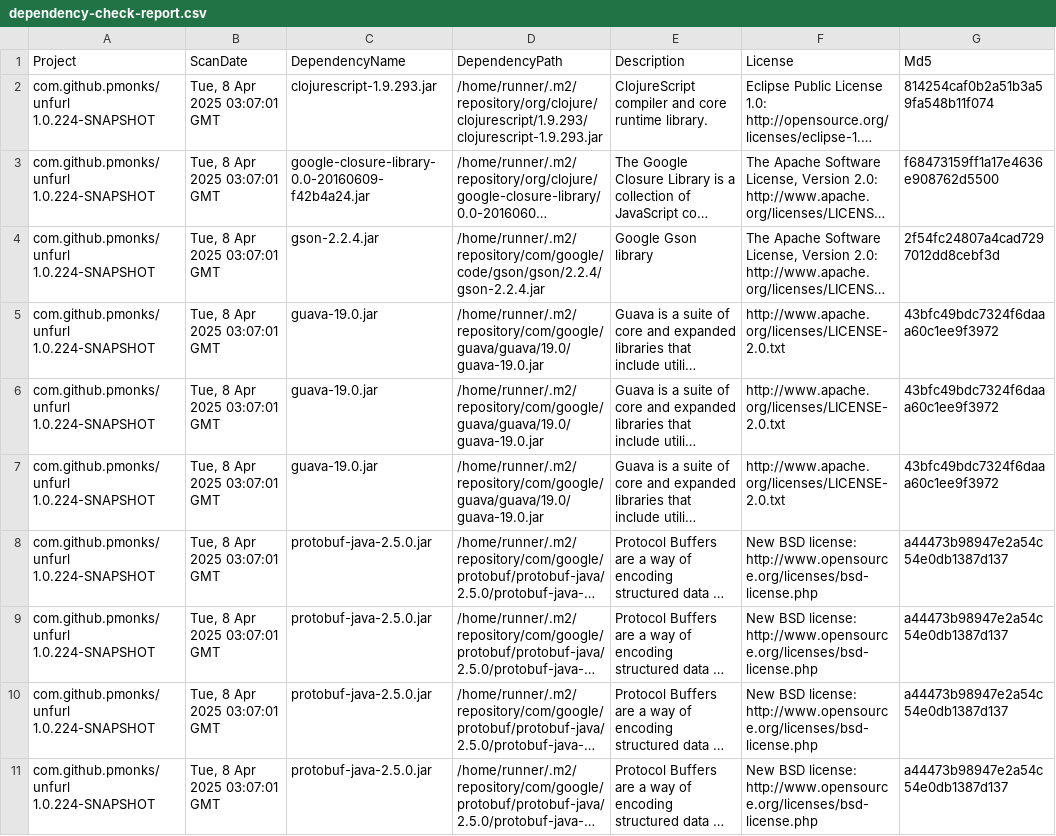
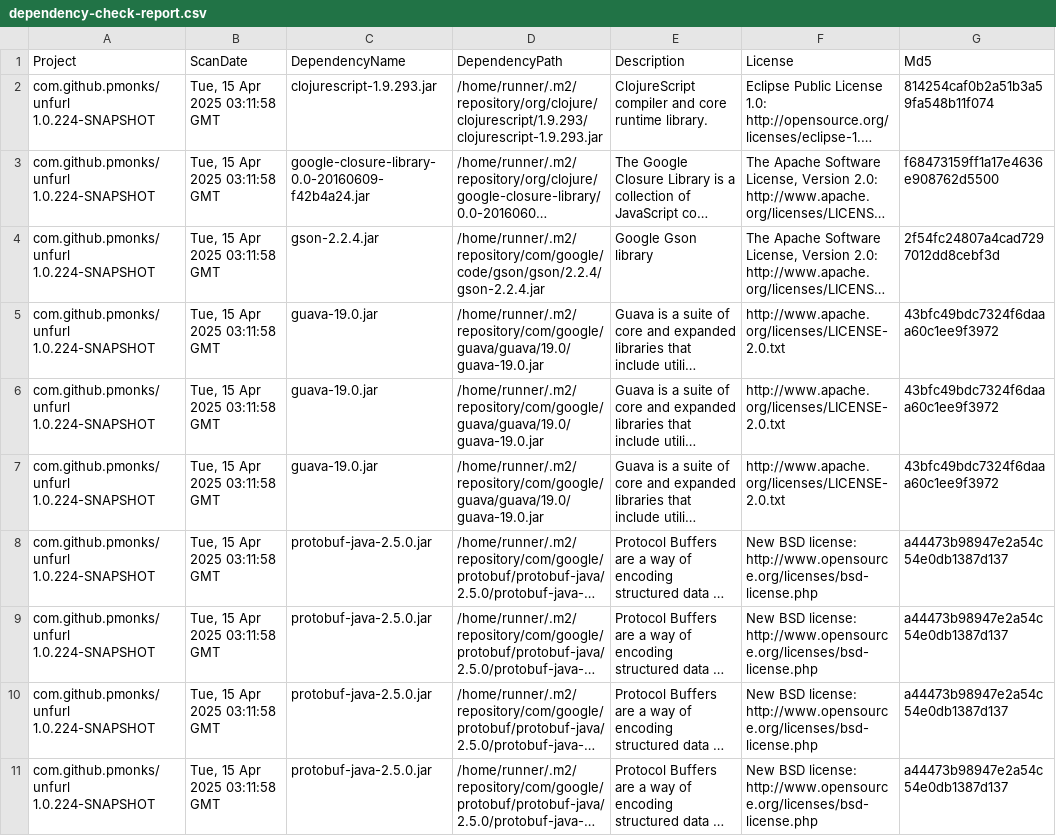
Before and after one commit to pmonks/unfurl, a CSV file: nvd/dependency-check-report.csv, drawn as a sheet; only a part is shown; long unchanged cells end in …; the diff names each change by its address in the sheet, - before the commit and + after, or states it on an @@ line.

```diff
--- a/nvd/dependency-check-report.csv
+++ b/nvd/dependency-check-report.csv
-B2:B11 (ScanDate): Tue, 8 Apr 2025 03:07:01 GMT
+B2:B11 (ScanDate): Tue, 15 Apr 2025 03:11:58 GMT
```
Also changed, not shown: 8 other files.
